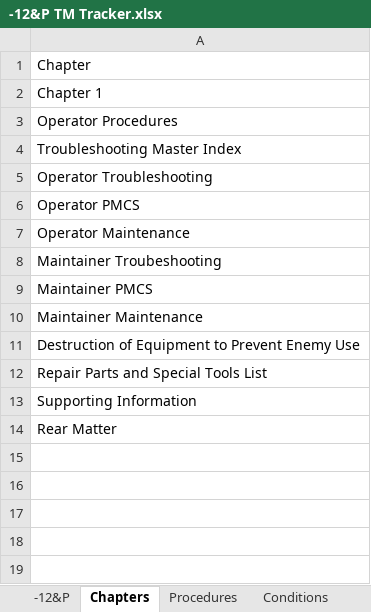
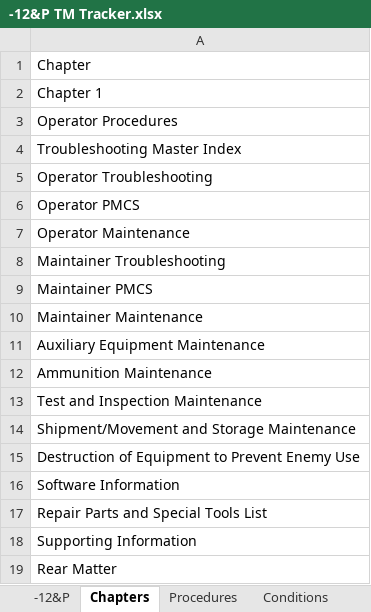
Before and after one commit to Tech-Research-Group/TM-Generator, an Excel workbook: trackers/-12&P TM Tracker.xlsx, sheet Chapters, drawn as a sheet; values as stored, in another font and other column widths than the file's, no borders; table styles not drawn; the diff names each change by its address in the sheet, - before the commit and + after, or states it on an @@ line.

```diff
--- a/trackers/-12&P TM Tracker.xlsx (sheet Chapters)
+++ b/trackers/-12&P TM Tracker.xlsx (sheet Chapters)
-A8: Maintainer Troubeshooting
+A8: Maintainer Troubleshooting
+row 11: Auxiliary Equipment Maintenance
+row 12: Ammunition Maintenance
+row 13: Test and Inspection Maintenance
+row 14: Shipment/Movement and Storage Maintenance
+row 16: Software Information
```
Also changed, not shown: sheet -12&P, trackers/-10 TM Tracker.xlsx, 45 other files.
